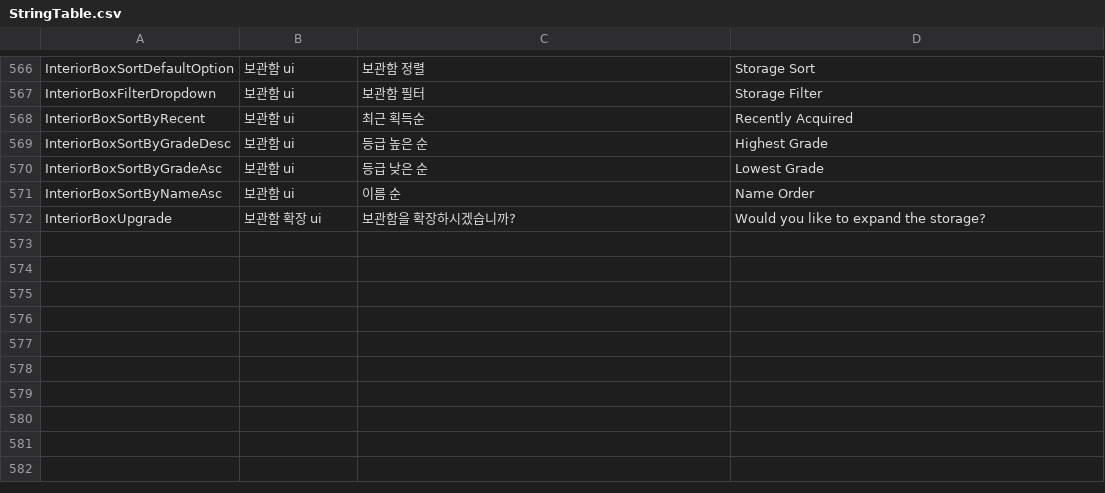
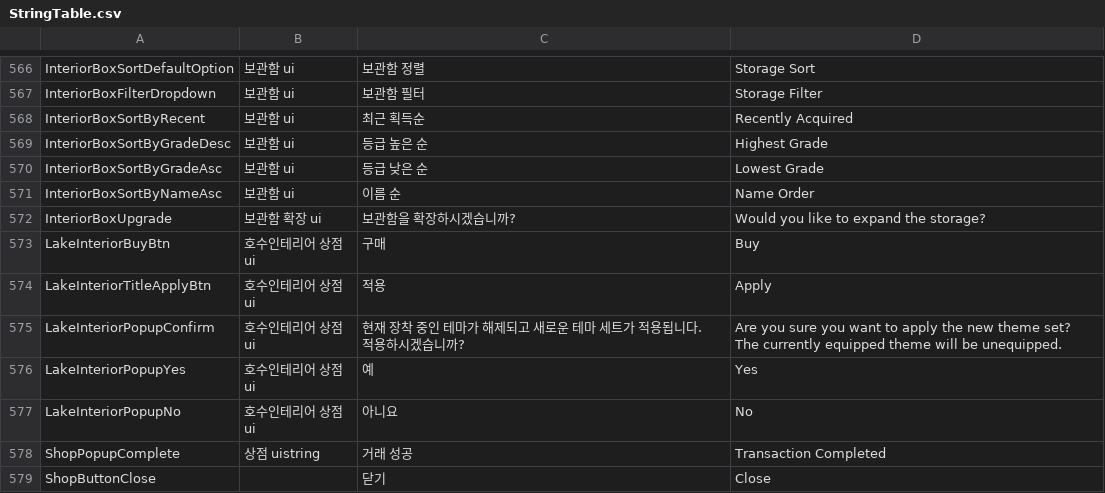
Before and after one commit to jeonjyu/DDIsland, a CSV file: Assets/6.DataTable/StringTable/StringTable.csv, drawn as a sheet; only a part is shown, gaps mark what is left out.

```diff
--- a/Assets/6.DataTable/StringTable/StringTable.csv
+++ b/Assets/6.DataTable/StringTable/StringTable.csv
@@ -572 +572,8 @@ InteriorBoxSortByNameAsc,보관함 ui,이름 순,Name Order
 InteriorBoxUpgrade,보관함 확장 ui,보관함을 확장하시겠습니까?,Would you like to expand the storage?
+LakeInteriorBuyBtn,호수인테리어 상점ui,구매,Buy
+LakeInteriorTitleApplyBtn,호수인테리어 상점ui,적용,Apply
+LakeInteriorPopupConfirm,호수인테리어 상점ui,현재 장착 중인 테마가 해제되고 새로운 테마 세트가 적용됩니다. 적용하시겠습니까?,Are you sure you want to apply the new theme set? The currently equipped theme will be unequipped.
+LakeInteriorPopupYes,호수인테리어 상점ui,예,Yes
+LakeInteriorPopupNo,호수인테리어 상점ui,아니요,No
+ShopPopupComplete,상점 uistring,거래 성공,Transaction Completed
+ShopButtonClose,,닫기,Close
```
Also changed, not shown: Assets/6.DataTable/DataTable/StringUITable.csv, 24 other files.
